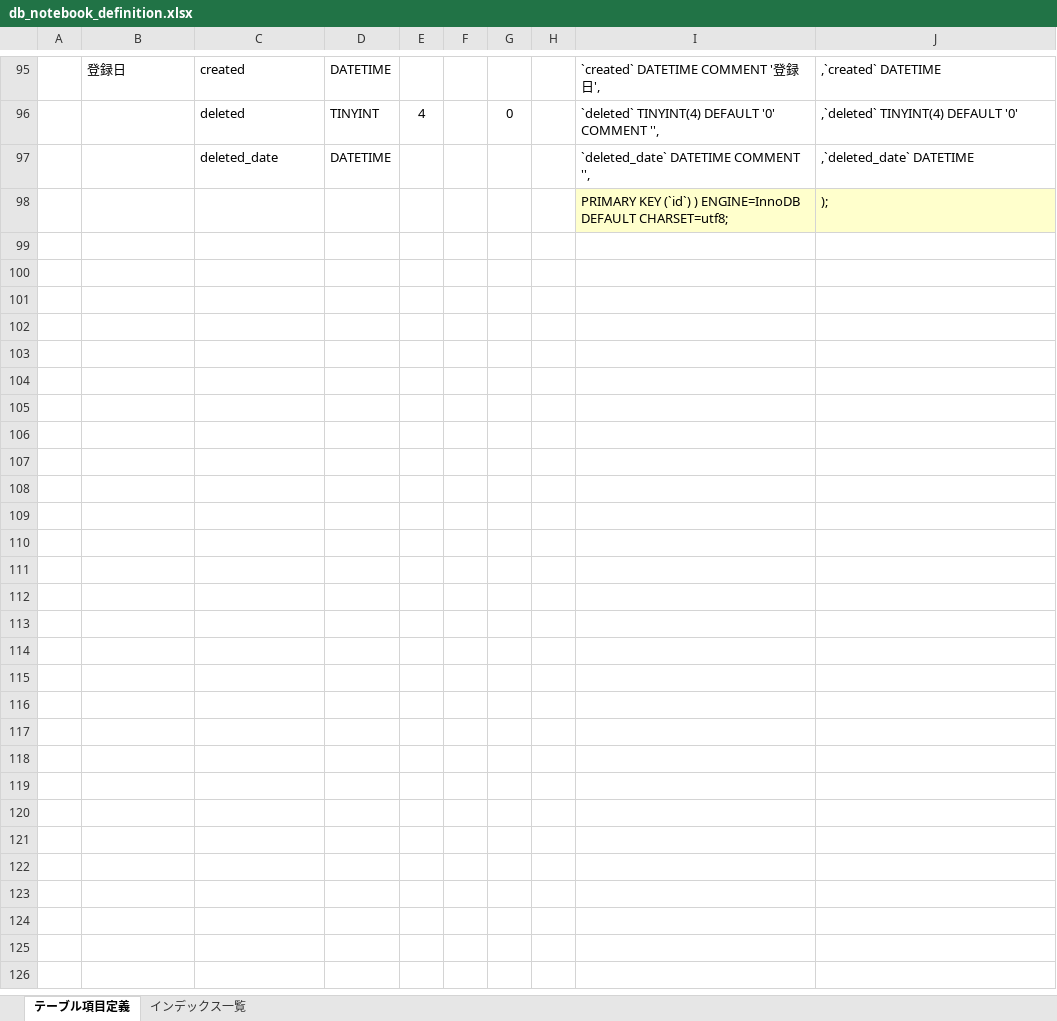
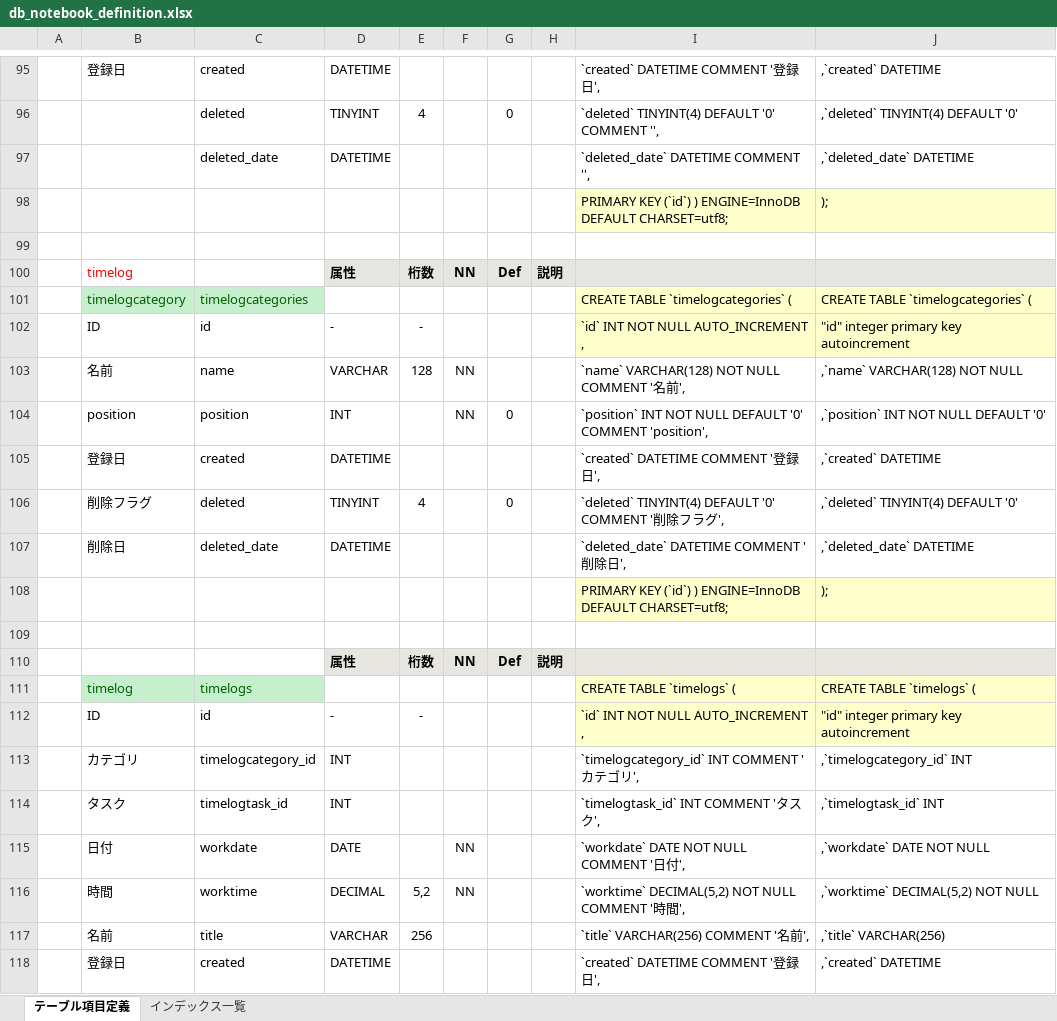
Before and after one commit to smilebowl/notebook, an Excel workbook: db_notebook_definition.xlsx, sheet テーブル項目定義, drawn as a sheet; only a part is shown, gaps mark what is left out; values as stored, in another font and other column widths than the file's, no borders; conditional formats not drawn; the diff covers the shown part only; the diff names each change by its address in the sheet, - before the commit and + after, or states it on an @@ line.

Commit message:
add Timelog

```diff
--- a/db_notebook_definition.xlsx (sheet テーブル項目定義)
+++ b/db_notebook_definition.xlsx (sheet テーブル項目定義)
+row 99: (empty)
+row 100:  | timelog |  | 属性 | 桁数 | NN | Def | 説明
+row 101:  | timelogcategory | timelogcategories |  |  |  |  |  | CREATE TABLE `timelogcategories` ( | CREATE TABLE `timelogcategories` (
+row 102:  | ID | id | - | - |  |  |  | `id` INT NOT NULL AUTO_INCREMENT , | "id" integer primary key autoincrement
+row 103:  | 名前 | name | VARCHAR | 128 | NN |  |  | `name` VARCHAR(128) NOT NULL COMMENT '名前', | ,`name` VARCHAR(128) NOT NULL
+row 104:  | position | position | INT |  | NN | 0 |  | `position` INT NOT NULL DEFAULT '0' COMMENT 'position', | ,`position` INT NOT NULL DEFAULT '0'
+row 105:  | 登録日 | created | DATETIME |  |  |  |  | `created` DATETIME COMMENT '登録日', | ,`created` DATETIME
+row 106:  | 削除フラグ | deleted | TINYINT | 4 |  | 0 |  | `deleted` TINYINT(4) DEFAULT '0' COMMENT '削除フラグ', | ,`deleted` TINYINT(4) DEFAULT '0'
+row 107:  | 削除日 | deleted_date | DATETIME |  |  |  |  | `deleted_date` DATETIME COMMENT '削除日', | ,`deleted_date` DATETIME
+row 108:  |  |  |  |  |  |  |  | PRIMARY KEY (`id`) ) ENGINE=InnoDB DEFAULT CHARSET=utf8; | );
+row 109: (empty)
+row 110:  |  |  | 属性 | 桁数 | NN | Def | 説明
+row 111:  | timelog | timelogs |  |  |  |  |  | CREATE TABLE `timelogs` ( | CREATE TABLE `timelogs` (
+row 112:  | ID | id | - | - |  |  |  | `id` INT NOT NULL AUTO_INCREMENT , | "id" integer primary key autoincrement
+row 113:  | カテゴリ | timelogcategory_id | INT |  |  |  |  | `timelogcategory_id` INT COMMENT 'カテゴリ', | ,`timelogcategory_id` INT
+row 114:  | タスク | timelogtask_id | INT |  |  |  |  | `timelogtask_id` INT COMMENT 'タスク', | ,`timelogtask_id` INT
+row 115:  | 日付 | workdate | DATE |  | NN |  |  | `workdate` DATE NOT NULL COMMENT '日付', | ,`workdate` DATE NOT NULL
+row 116:  | 時間 | worktime | DECIMAL | 5,2 | NN |  |  | `worktime` DECIMAL(5,2) NOT NULL COMMENT '時間', | ,`worktime` DECIMAL(5,2) NOT NULL
+row 117:  | 名前 | title | VARCHAR | 256 |  |  |  | `title` VARCHAR(256) COMMENT '名前', | ,`title` VARCHAR(256)
+row 118:  | 登録日 | created | DATETIME |  |  |  |  | `created` DATETIME COMMENT '登録日', | ,`created` DATETIME
```
Also changed, not shown: 12 added rows elsewhere in this sheet, 26 other files.
